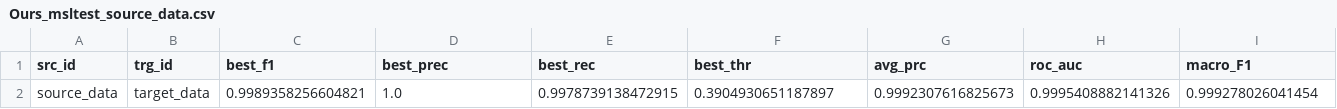
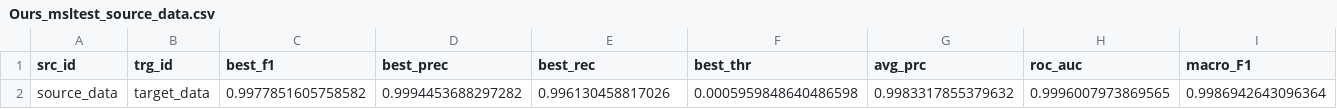
Before and after one commit to lun0222/DACAD-_no_target, a CSV file: Ours_msltest_source_data.csv, drawn as a sheet.

```diff
--- a/Ours_msltest_source_data.csv
+++ b/Ours_msltest_source_data.csv
@@ -1,2 +1,2 @@
 src_id,trg_id,best_f1,best_prec,best_rec,best_thr,avg_prc,roc_auc,macro_F1
-source_data,target_data,0.9989358256604821,1.0,0.9978739138472915,0.3904930651187897,0.9992307616825673,0.9995408882141326,0.999278026041454
+source_data,target_data,0.9977851605758582,0.9994453688297282,0.996130458817026,0.0005959848640486598,0.9983317855379632,0.9996007973869565,0.9986942643096364
```
Also changed, not shown: results/HVAC/冷凝盤管堵塞/Ours_msltest_source_data.csv, 40 other files.
